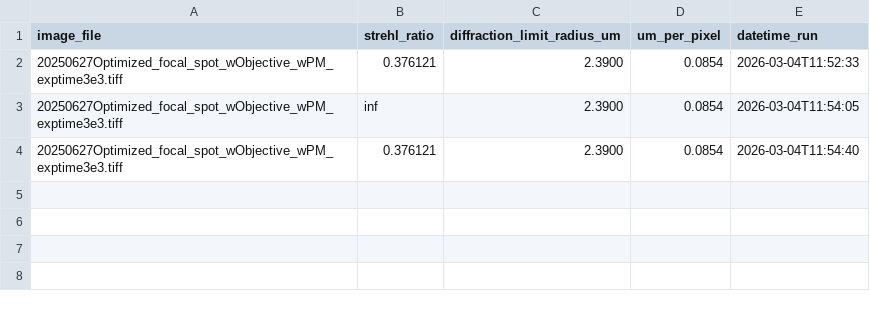
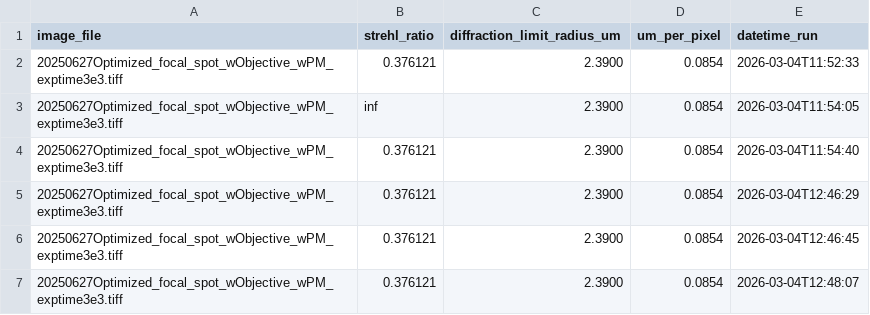
Before and after one commit to I-am-Jeremy-Reb/Laser_Calculations, a CSV file: strehl_data.csv, drawn as a sheet; the diff names each change by its address in the sheet, - before the commit and + after, or states it on an @@ line.

```diff
--- a/strehl_data.csv
+++ b/strehl_data.csv
+row 5: 20250627Optimized_focal_spot_wObjective_wPM_exptime3e3.tiff | 0.376121 | 2.3900 | 0.0854 | 2026-03-04T12:46:29
+row 6: 20250627Optimized_focal_spot_wObjective_wPM_exptime3e3.tiff | 0.376121 | 2.3900 | 0.0854 | 2026-03-04T12:46:45
+row 7: 20250627Optimized_focal_spot_wObjective_wPM_exptime3e3.tiff | 0.376121 | 2.3900 | 0.0854 | 2026-03-04T12:48:07
```
Also changed, not shown: 8 other files.
